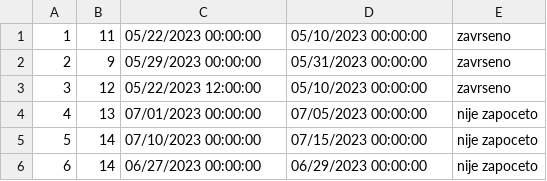
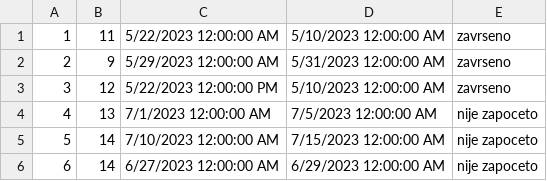
Before and after one commit to dokma11/SIMS-Project-Group-4-Team-B, a CSV file: Sims2023/Sims2023/Resources/Data/accommodationRenovations.csv, drawn as a sheet.

```diff
--- a/Sims2023/Sims2023/Resources/Data/accommodationRenovations.csv
+++ b/Sims2023/Sims2023/Resources/Data/accommodationRenovations.csv
@@ -1,6 +1,6 @@
-1|11|05/22/2023 00:00:00|05/10/2023 00:00:00|zavrseno
-2|9|05/29/2023 00:00:00|05/31/2023 00:00:00|zavrseno
-3|12|05/22/2023 12:00:00|05/10/2023 00:00:00|zavrseno
-4|13|07/01/2023 00:00:00|07/05/2023 00:00:00|nije zapoceto
-5|14|07/10/2023 00:00:00|07/15/2023 00:00:00|nije zapoceto
-6|14|06/27/2023 00:00:00|06/29/2023 00:00:00|nije zapoceto
+1|11|5/22/2023 12:00:00 AM|5/10/2023 12:00:00 AM|zavrseno
+2|9|5/29/2023 12:00:00 AM|5/31/2023 12:00:00 AM|zavrseno
+3|12|5/22/2023 12:00:00 PM|5/10/2023 12:00:00 AM|zavrseno
+4|13|7/1/2023 12:00:00 AM|7/5/2023 12:00:00 AM|nije zapoceto
+5|14|7/10/2023 12:00:00 AM|7/15/2023 12:00:00 AM|nije zapoceto
+6|14|6/27/2023 12:00:00 AM|6/29/2023 12:00:00 AM|nije zapoceto
```
Also changed, not shown: Sims2023/Sims2023/Resources/Data/tourRequests.csv, 10 other files.
